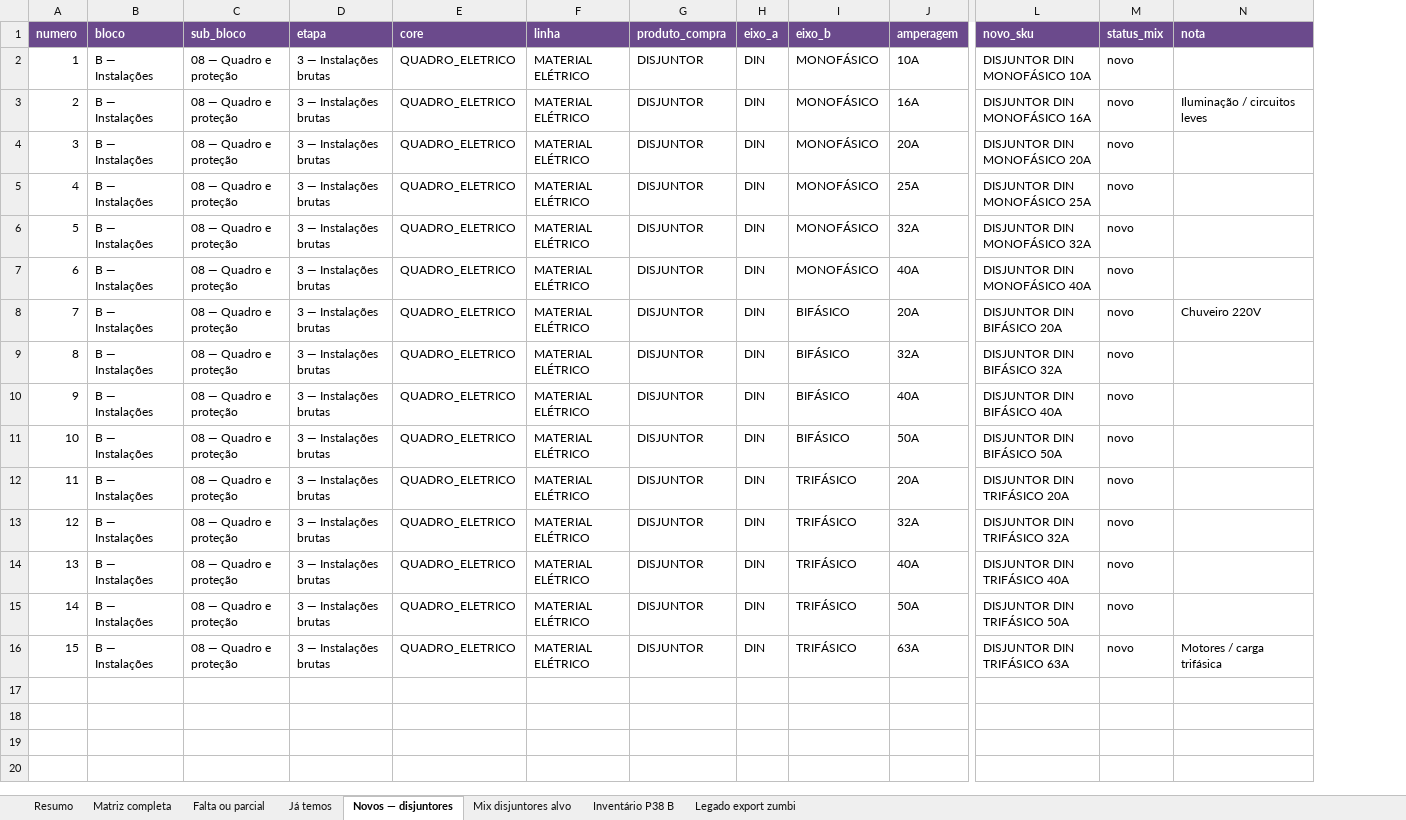
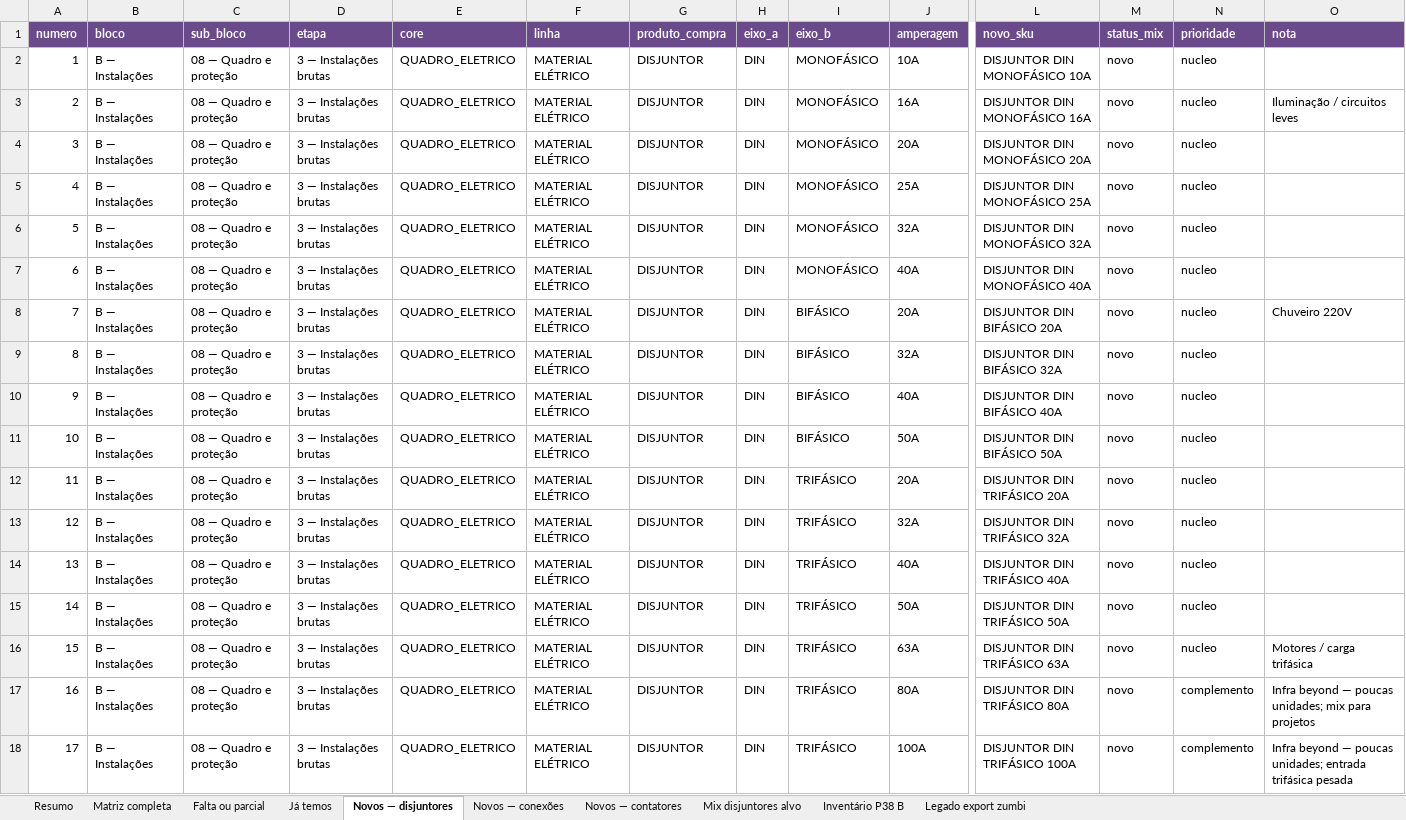
Before and after one commit to joaoandreriberopacheco-netizen/P38-ERP, an Excel workbook: docs/exports/P38-eletrica-benchmark-lm.xlsx, sheet Novos — disjuntores, drawn as a sheet; only a part is shown, gaps mark what is left out; values as stored, in another font and other column widths than the file's, no borders; rows hold the shown columns only; the diff names each change by its address in the sheet, - before the commit and + after, or states it on an @@ line.

```diff
--- a/docs/exports/P38-eletrica-benchmark-lm.xlsx (sheet Novos — disjuntores)
+++ b/docs/exports/P38-eletrica-benchmark-lm.xlsx (sheet Novos — disjuntores)
+sheet tab: Novos — conexões
+sheet tab: Novos — contatores
+column N (prioridade), rows 2-16: all nucleo
+row 17: 16 | B — Instalações | 08 — Quadro e proteção | 3 — Instalações brutas | QUADRO_ELETRICO | MATERIAL ELÉTRICO | DISJUNTOR | DIN | TRIFÁSICO | 80A | DISJUNTOR DIN TRIFÁSICO 80A | novo | complemento | Infra beyond — poucas unidades; mix para projetos
+row 18: 17 | B — Instalações | 08 — Quadro e proteção | 3 — Instalações brutas | QUADRO_ELETRICO | MATERIAL ELÉTRICO | DISJUNTOR | DIN | TRIFÁSICO | 100A | DISJUNTOR DIN TRIFÁSICO 100A | novo | complemento | Infra beyond — poucas unidades; entrada trifásica pesada
```
Also changed, not shown: sheet Matriz completa, sheet Resumo, sheet Mix disjuntores alvo, 4 other files.
